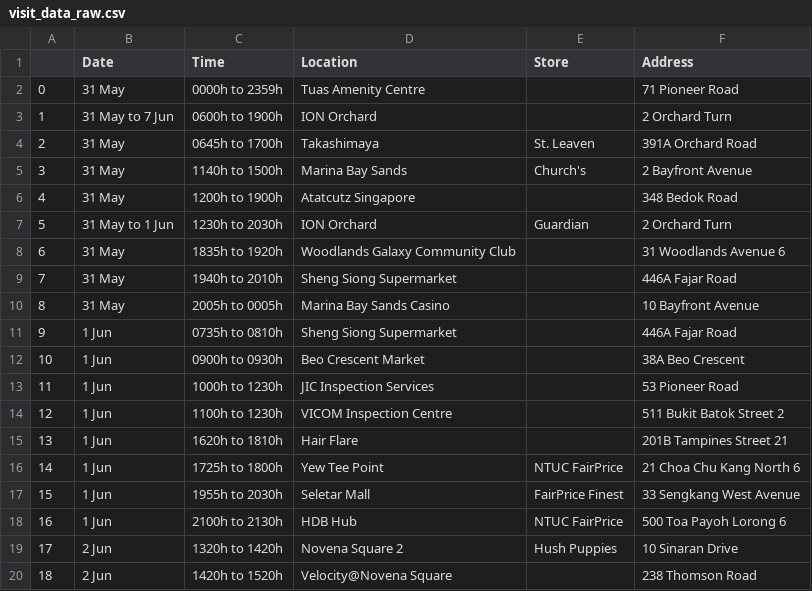
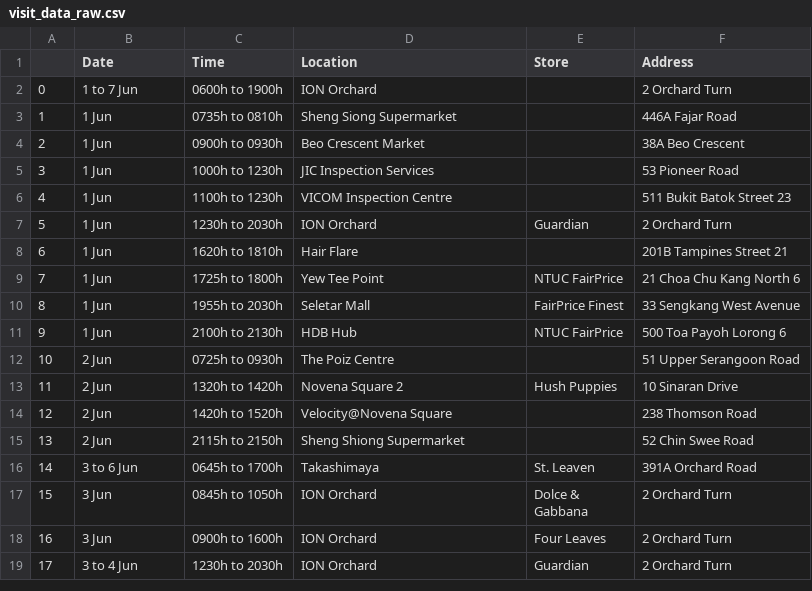
Before and after one commit to nicolenwd/wheregotcovid, a CSV file: data/visit_data_raw.csv, drawn as a sheet; only a part is shown; the shorter side is filled out with more unchanged rows; removed rows and columns are numbered as before the commit, all else as after; the diff covers the shown part only; the diff names each change by its address in the sheet, - before the commit and + after, or states it on an @@ line.

```diff
--- a/data/visit_data_raw.csv
+++ b/data/visit_data_raw.csv
-row 2: 0 | 31 May | 0000h to 2359h | Tuas Amenity Centre |  | 71 Pioneer Road
@@ column A renumbered between rows 2 and 74 @@
-B2 (Date): 31 May to 7 Jun
+B2 (Date): 1 to 7 Jun
-row 4: 2 | 31 May | 0645h to 1700h | Takashimaya | St. Leaven | 391A Orchard Road
-row 5: 3 | 31 May | 1140h to 1500h | Marina Bay Sands | Church's | 2 Bayfront Avenue
-row 6: 4 | 31 May | 1200h to 1900h | Atatcutz Singapore |  | 348 Bedok Road
-row 7: 5 | 31 May to 1 Jun | 1230h to 2030h | ION Orchard | Guardian | 2 Orchard Turn
-row 8: 6 | 31 May | 1835h to 1920h | Woodlands Galaxy Community Club |  | 31 Woodlands Avenue 6
-row 9: 7 | 31 May | 1940h to 2010h | Sheng Siong Supermarket |  | 446A Fajar Road
-row 10: 8 | 31 May | 2005h to 0005h | Marina Bay Sands Casino |  | 10 Bayfront Avenue
-F6 (Address): 511 Bukit Batok Street 2
+F6 (Address): 511 Bukit Batok Street 23
+row 7: 5 | 1 Jun | 1230h to 2030h | ION Orchard | Guardian | 2 Orchard Turn
+row 12: 10 | 2 Jun | 0725h to 0930h | The Poiz Centre |  | 51 Upper Serangoon Road
```
Also changed, not shown: 8 added rows elsewhere in this file, data/visit_data_clean.csv, data/visit_data_coords.csv, 5 other files.
